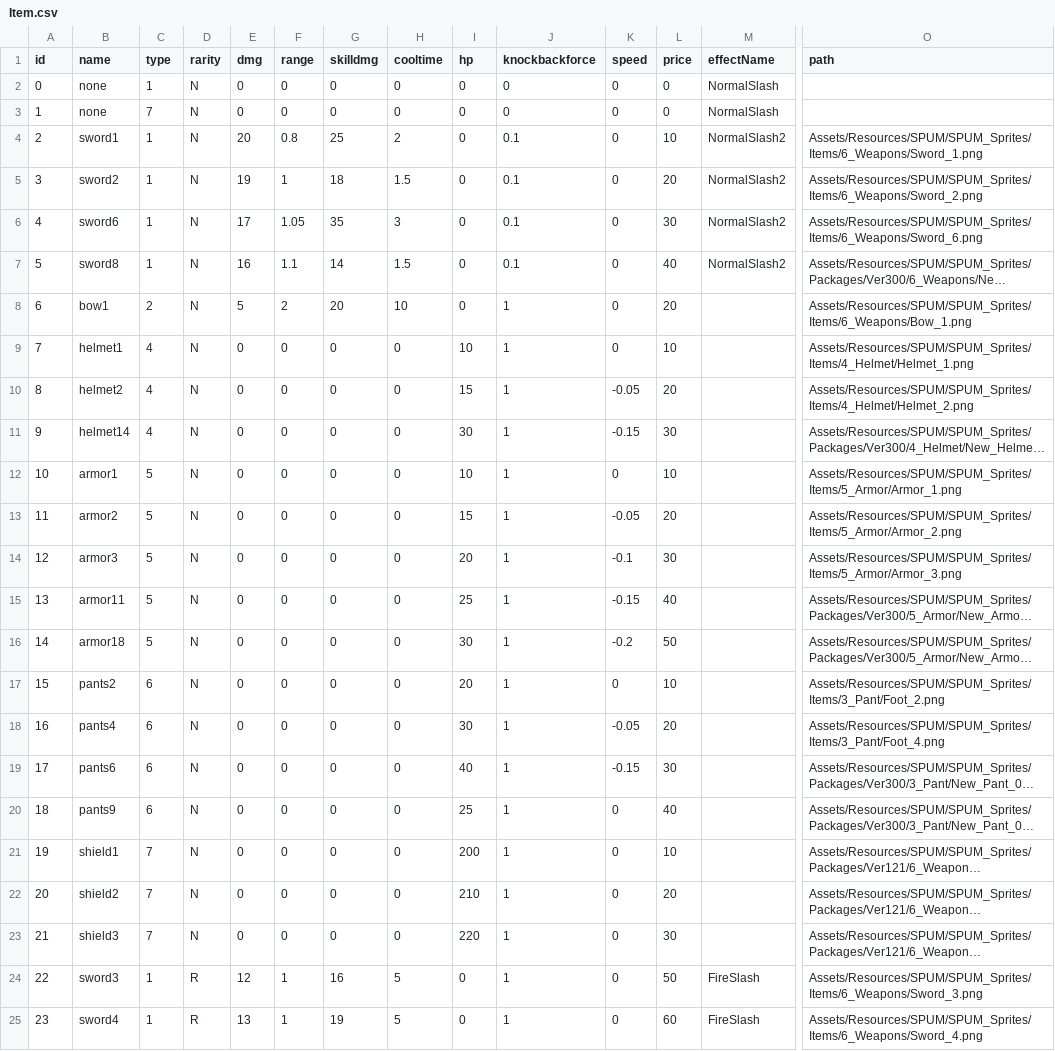
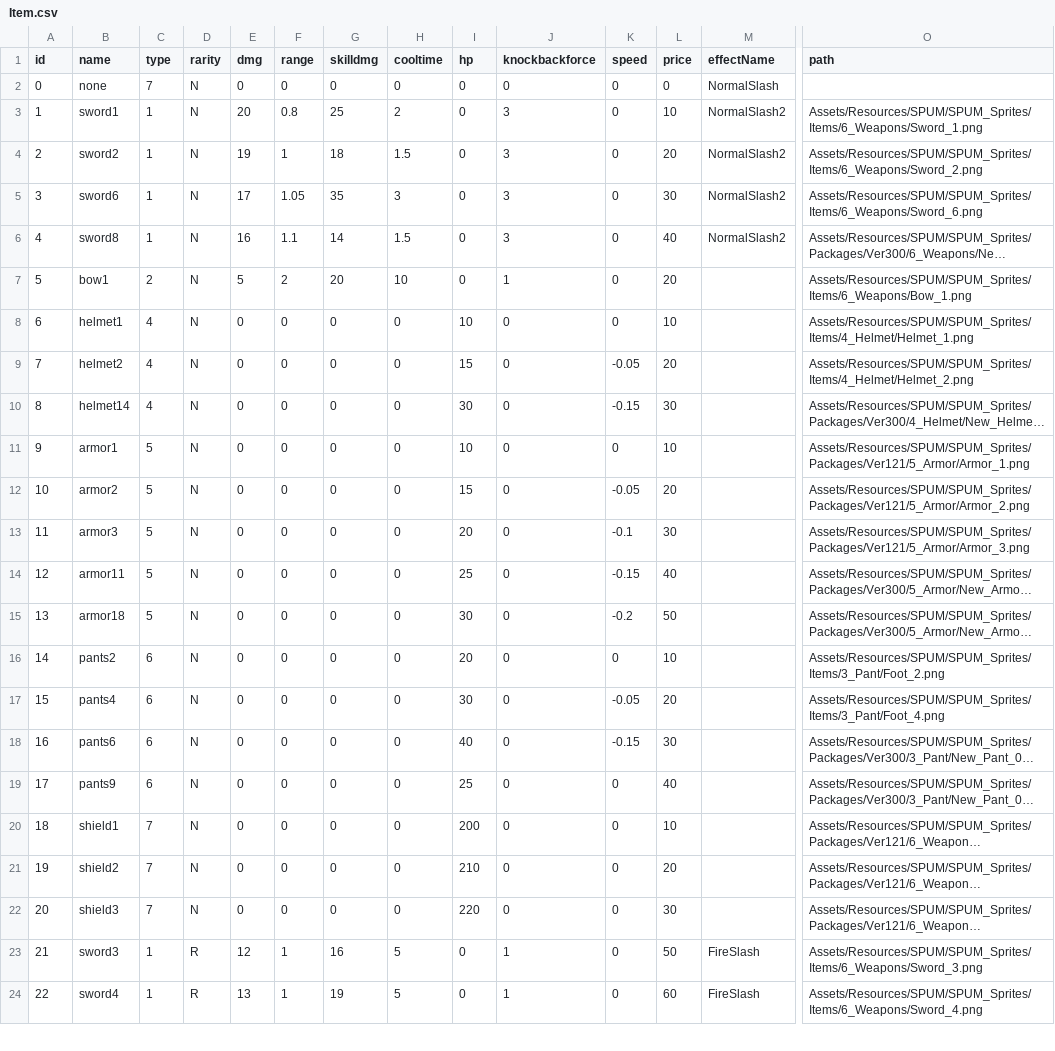
Before and after one commit to loonl/kmu-cs-rogue-2022, a CSV file: Assets/Resources/Datas/Item.csv, drawn as a sheet; only a part is shown, gaps mark what is left out; long unchanged cells end in …; removed rows and columns are numbered as before the commit, all else as after; rows hold the shown columns only; the diff covers the shown part only; the diff names each change by its address in the sheet, - before the commit and + after, or states it on an @@ line.

Commit message:
맨손 item 삭제

```diff
--- a/Assets/Resources/Datas/Item.csv
+++ b/Assets/Resources/Datas/Item.csv
-row 2: 0 | none | 1 | N | 0 | 0 | 0 | 0 | 0 | 0 | 0 | 0 | NormalSlash
@@ column A (id) renumbered from row 2 down @@
-J3:J6 (knockbackforce): 0.1
+J3:J6 (knockbackforce): 3
-J8:J22 (knockbackforce): 1
+J8:J22 (knockbackforce): 0
-O11 (path): Assets/Resources/SPUM/SPUM_Sprites/Items/5_Armor/Armor_1.png
+O11 (path): Assets/Resources/SPUM/SPUM_Sprites/Packages/Ver121/5_Armor/Armor_1.png
-O12 (path): Assets/Resources/SPUM/SPUM_Sprites/Items/5_Armor/Armor_2.png
+O12 (path): Assets/Resources/SPUM/SPUM_Sprites/Packages/Ver121/5_Armor/Armor_2.png
-O13 (path): Assets/Resources/SPUM/SPUM_Sprites/Items/5_Armor/Armor_3.png
+O13 (path): Assets/Resources/SPUM/SPUM_Sprites/Packages/Ver121/5_Armor/Armor_3.png
```
Also changed, not shown: 57 edited cells elsewhere in this file, 7 other files.
